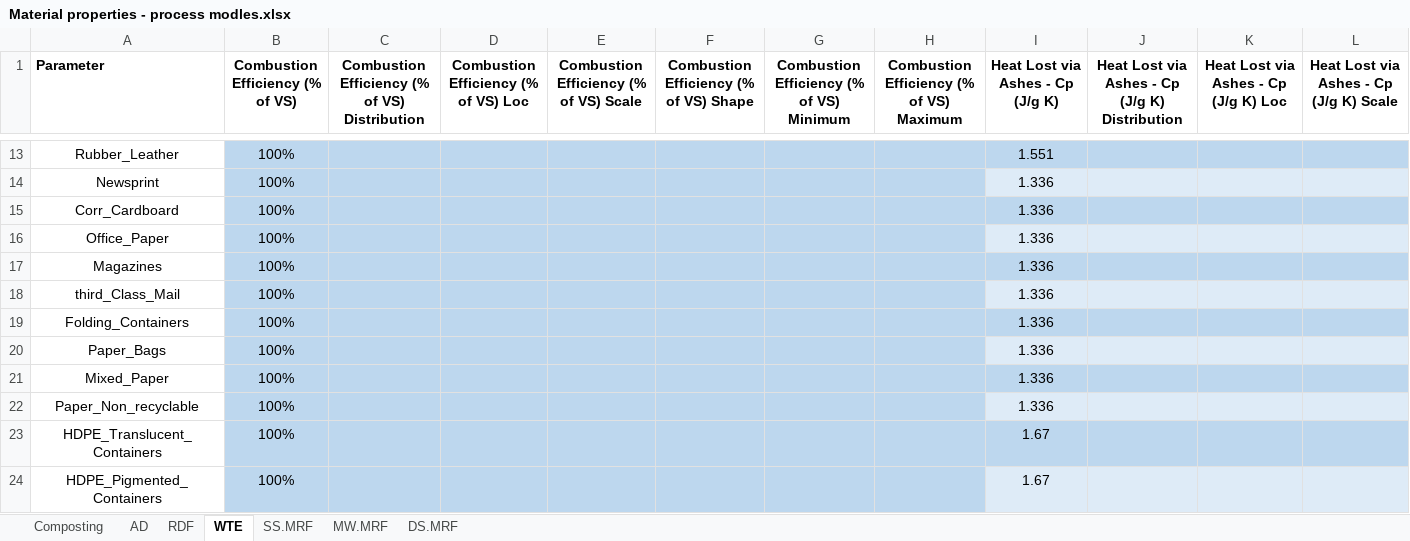
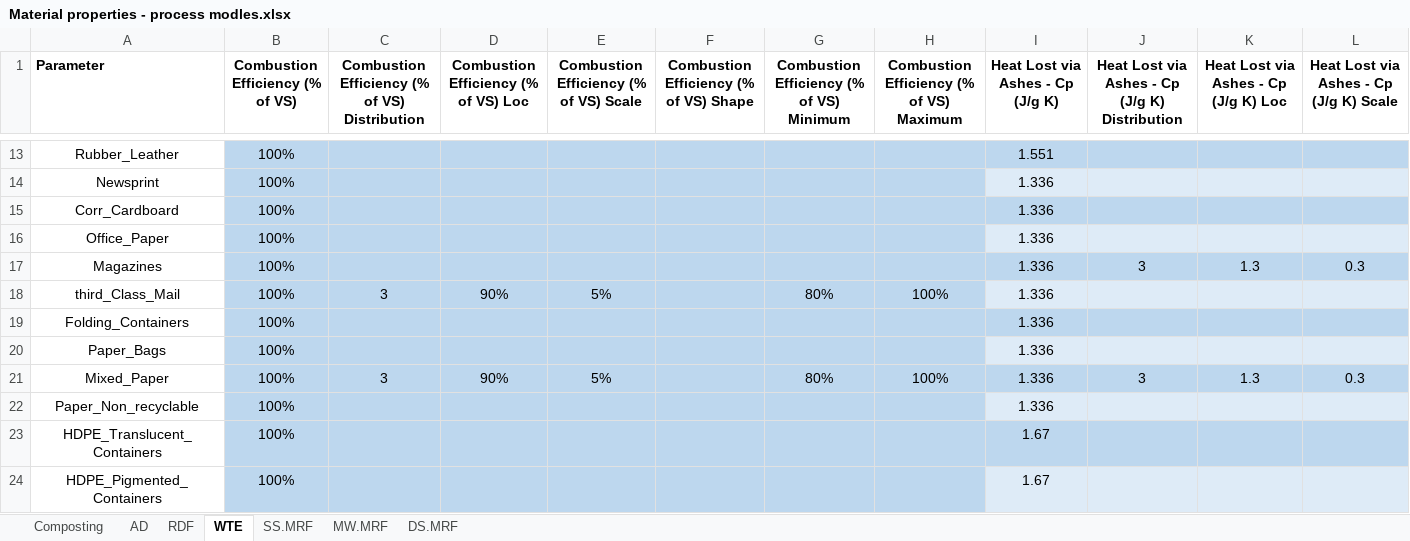
Before and after one commit to SwolfPy-Project/swolfpy, an Excel workbook: Material properties - process modles.xlsx, sheet WTE, drawn as a sheet; only a part is shown, gaps mark what is left out; values as stored, in another font and other column widths than the file's, no borders; the diff names each change by its address in the sheet, - before the commit and + after, or states it on an @@ line.

```diff
--- a/Material properties - process modles.xlsx (sheet WTE)
+++ b/Material properties - process modles.xlsx (sheet WTE)
-J17: (empty)
+J17: 3
-K17: (empty)
+K17: 1.3
-L17: (empty)
+L17: 0.3
-C18: (empty)
+C18: 3
-D18: (empty)
+D18: 90%
-E18: (empty)
+E18: 5%
-G18: (empty)
+G18: 80%
-H18: (empty)
+H18: 100%
-C21: (empty)
+C21: 3
-D21: (empty)
+D21: 90%
-E21: (empty)
+E21: 5%
-G21: (empty)
+G21: 80%
-H21: (empty)
+H21: 100%
-J21: (empty)
+J21: 3
-K21: (empty)
+K21: 1.3
-L21: (empty)
+L21: 0.3
```
Also changed, not shown: 2 other files.
